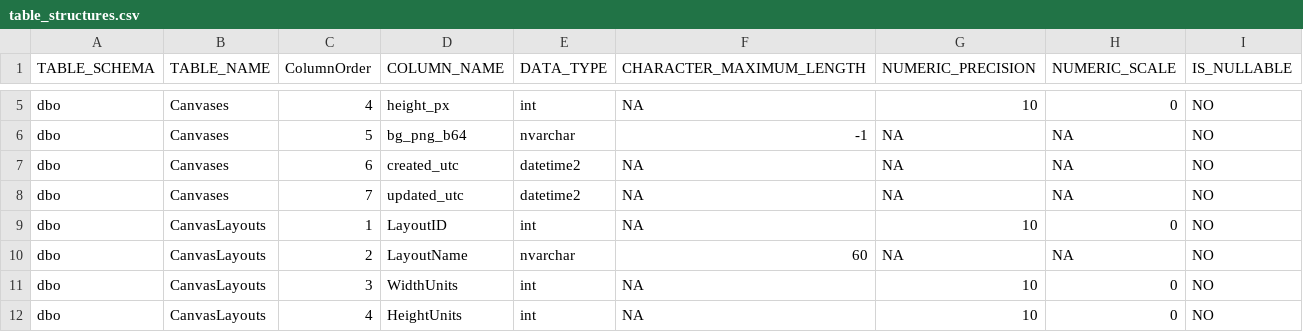
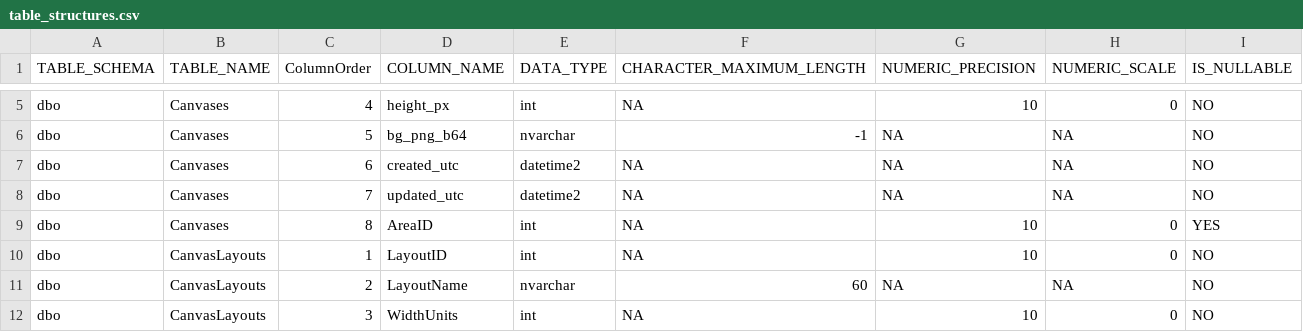
Before and after one commit to SlavKoz/silo-management, a CSV file: .claude/table_structures.csv, drawn as a sheet; only a part is shown, gaps mark what is left out; the shorter side is filled out with more unchanged rows; the diff names each change by its address in the sheet, - before the commit and + after, or states it on an @@ line.

```diff
--- a/.claude/table_structures.csv
+++ b/.claude/table_structures.csv
+row 9: dbo | Canvases | 8 | AreaID | int | NA | 10 | 0 | YES
```
Also changed, not shown: .claude/table_constraints.csv, 4 other files.
